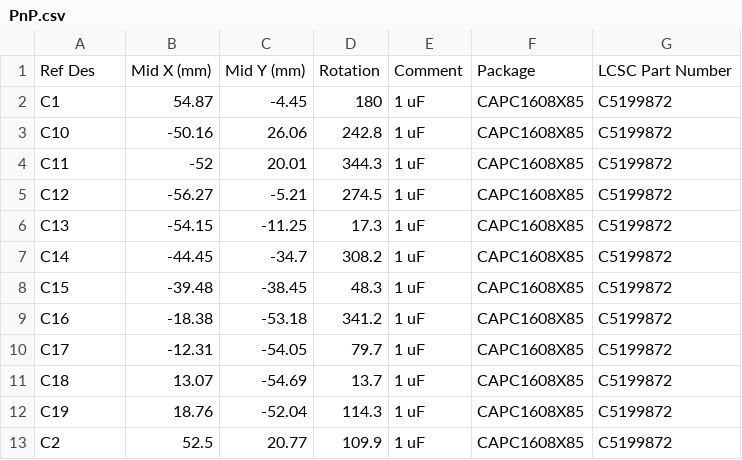
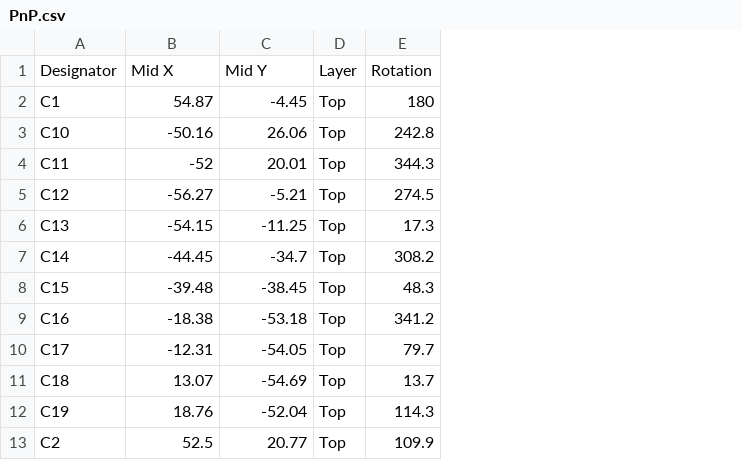
Before and after one commit to maghikal/ND3-TachRingLED, a CSV file: PCB/PnP.csv, drawn as a sheet; only a part is shown; removed rows and columns are numbered as before the commit, all else as after; the diff names each change by its address in the sheet, - before the commit and + after, or states it on an @@ line.

Commit message:
corrected PnP

```diff
--- a/PCB/PnP.csv
+++ b/PCB/PnP.csv
+column D, rows 2-13: all Top
-column E, rows 2-13: all 1 uF
-column F, rows 2-13: all CAPC1608X85
-column G, rows 2-13: all C5199872
-row 1: Ref Des | Mid X (mm) | Mid Y (mm) | Rotation | Comment | Package | LCSC Part Number
+row 1: Designator | Mid X | Mid Y | Layer | Rotation
```
